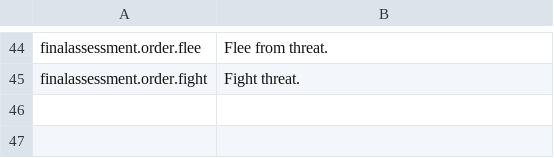
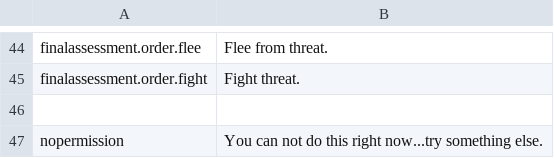
Before and after one commit to fxal/mse1-fp-projectvessel, a CSV file: data/i18n.csv, drawn as a sheet; only a part is shown, gaps mark what is left out; the diff names each change by its address in the sheet, - before the commit and + after, or states it on an @@ line.

```diff
--- a/data/i18n.csv
+++ b/data/i18n.csv
+row 46: (empty)
+row 47: nopermission | You can not do this right now...try something else.
```
Also changed, not shown: 2 other files.
